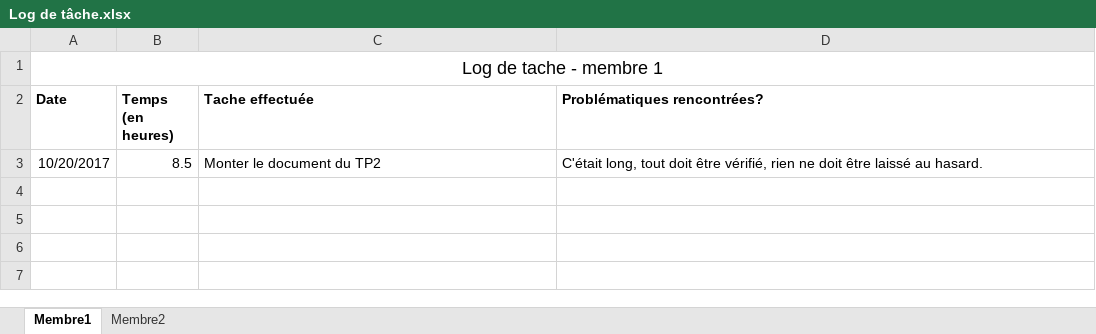
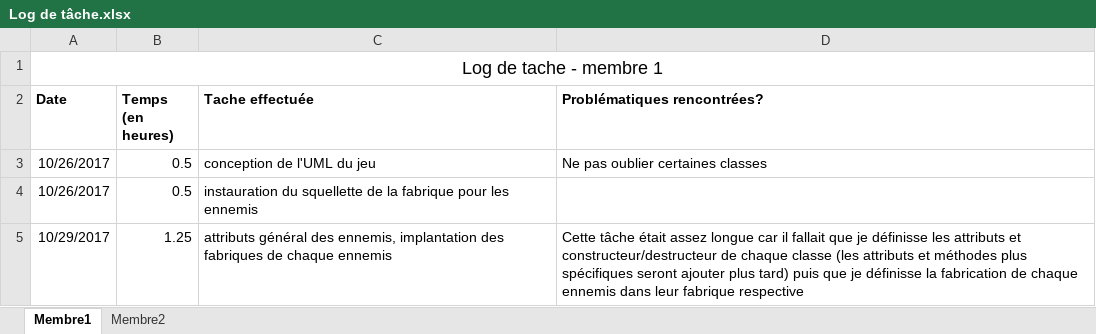
Before and after one commit to Antonoir/TP2ProgJeux, an Excel workbook: Log de tâche.xlsx, sheet Membre1, drawn as a sheet; values as stored, in another font and other column widths than the file's, no borders; removed rows and columns are numbered as before the commit, all else as after; the diff names each change by its address in the sheet, - before the commit and + after, or states it on an @@ line.

```diff
--- a/Log de tâche.xlsx (sheet Membre1)
+++ b/Log de tâche.xlsx (sheet Membre1)
-row 3: 10/20/2017 | 8.5 | Monter le document du TP2 | C'était long, tout doit être vérifié, rien ne doit être laissé au hasard.
+row 3: 10/26/2017 | 0.5 | conception de l'UML du jeu | Ne pas oublier certaines classes
+row 4: 10/26/2017 | 0.5 | instauration du squellette de la fabrique pour les ennemis
+row 5: 10/29/2017 | 1.25 | attributs général des ennemis, implantation des fabriques de chaque ennemis | Cette tâche était assez longue car il fallait que je définisse les attributs et constructeur/destructeur de chaque classe (les attributs et méthodes plus spécifiques seront ajouter plus tard) puis que je définisse la fabrication de chaque ennemis dans leur fabrique respective
```
Also changed, not shown: 3 other files.
